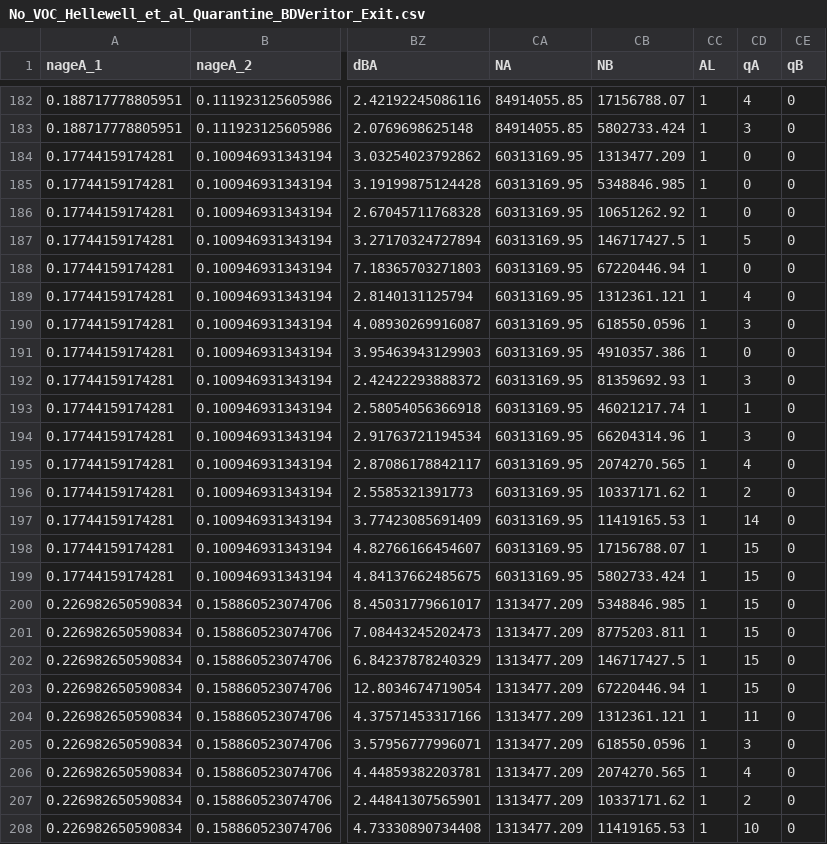
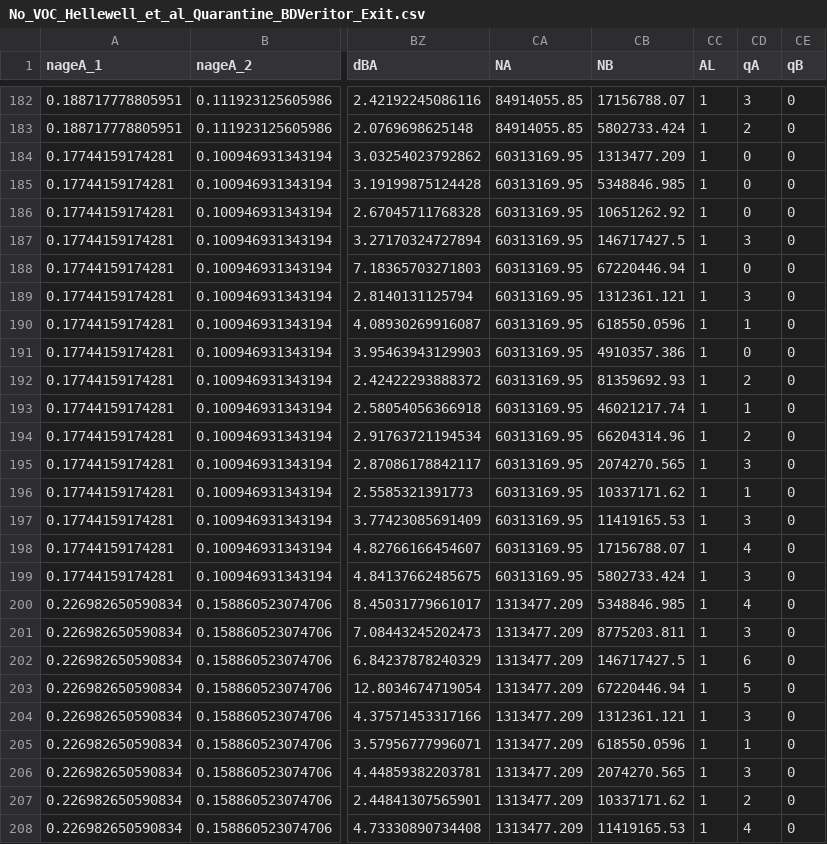
Before and after one commit to WellsRC/Quarantine-and-testing-to-ameliorate-transmission-due-to-travel-during-COVID-19-pandemic, a CSV file: No_VOC_Hellewell_et_al_Quarantine_BDVeritor_Exit.csv, drawn as a sheet; only a part is shown, gaps mark what is left out; the diff covers the shown part only; the diff names each change by its address in the sheet, - before the commit and + after, or states it on an @@ line.

```diff
--- a/No_VOC_Hellewell_et_al_Quarantine_BDVeritor_Exit.csv
+++ b/No_VOC_Hellewell_et_al_Quarantine_BDVeritor_Exit.csv
-CD182 (qA): 4
+CD182 (qA): 3
-CD183 (qA): 3
+CD183 (qA): 2
-CD187 (qA): 5
+CD187 (qA): 3
-CD189 (qA): 4
+CD189 (qA): 3
-CD190 (qA): 3
+CD190 (qA): 1
-CD192 (qA): 3
+CD192 (qA): 2
-CD194 (qA): 3
+CD194 (qA): 2
-CD195 (qA): 4
+CD195 (qA): 3
-CD196 (qA): 2
+CD196 (qA): 1
-CD197 (qA): 14
+CD197 (qA): 3
-CD198 (qA): 15
+CD198 (qA): 4
-CD199 (qA): 15
+CD199 (qA): 3
-CD200 (qA): 15
+CD200 (qA): 4
-CD201 (qA): 15
+CD201 (qA): 3
-CD202 (qA): 15
+CD202 (qA): 6
-CD203 (qA): 15
+CD203 (qA): 5
-CD204 (qA): 11
+CD204 (qA): 3
-CD205 (qA): 3
+CD205 (qA): 1
-CD206 (qA): 4
+CD206 (qA): 3
-CD208 (qA): 10
+CD208 (qA): 4
```
Also changed, not shown: 141 edited cells elsewhere in this file, No_VOC_Hellewell_et_al_Quarantine_BDVeritor_Entry_Exit.csv, No_VOC_Hellewell_et_al_Quarantine_RTPCR_Exit.csv, 8 other files.
